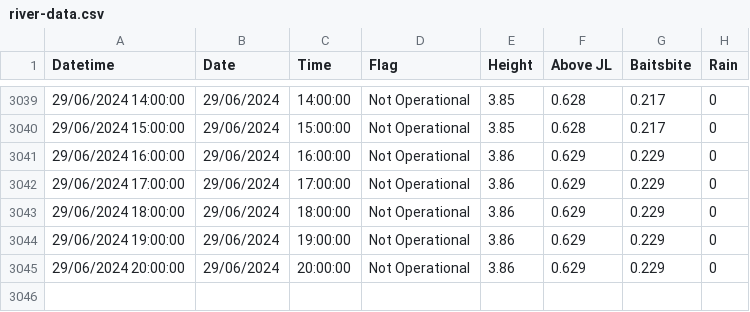
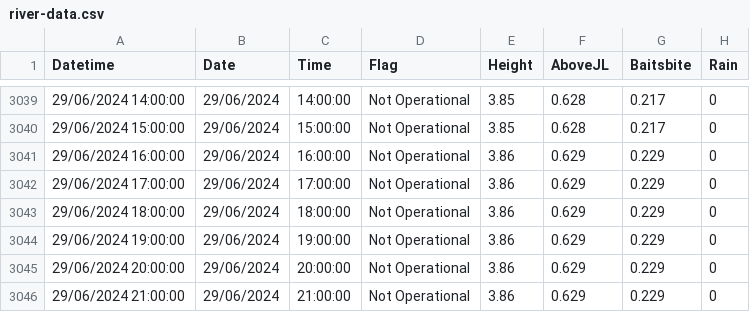
Before and after one commit to ScottHislop/RiverHeightPredictions, a CSV file: data/river-data.csv, drawn as a sheet; only a part is shown, gaps mark what is left out; the diff names each change by its address in the sheet, - before the commit and + after, or states it on an @@ line.

```diff
--- a/data/river-data.csv
+++ b/data/river-data.csv
-F1: Above JL
+F1: AboveJL
+row 3046: 29/06/2024 21:00:00 | 29/06/2024 | 21:00:00 | Not Operational | 3.86 | 0.629 | 0.229 | 0
```
